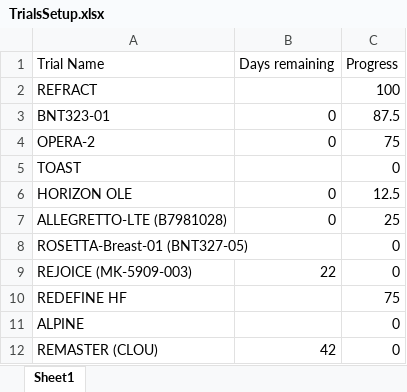
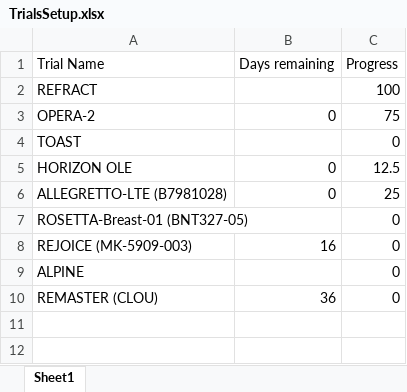
Before and after one commit to bellahomeschooljr-debug/clinicaltrials-portal, an Excel workbook: TrialsSetup.xlsx, sheet Sheet1, drawn as a sheet; values as stored, in another font and other column widths than the file's, no borders; table styles not drawn; removed rows and columns are numbered as before the commit, all else as after; the diff names each change by its address in the sheet, - before the commit and + after, or states it on an @@ line.

Commit message:
Update TrialsSetup 2026-02-03 12:00

```diff
--- a/TrialsSetup.xlsx (sheet Sheet1)
+++ b/TrialsSetup.xlsx (sheet Sheet1)
-row 3: BNT323-01 | 0 | 87.5
-B8 (Days remaining): 22
+B8 (Days remaining): 16
-row 10: REDEFINE HF |  | 75
-B10 (Days remaining): 42
+B10 (Days remaining): 36
```
